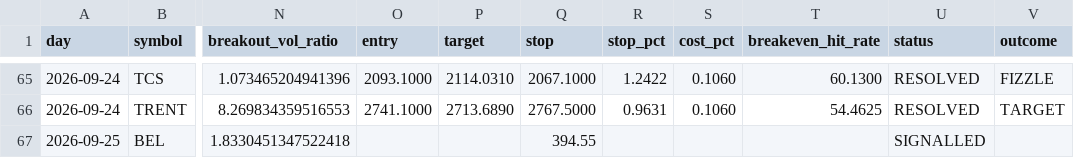
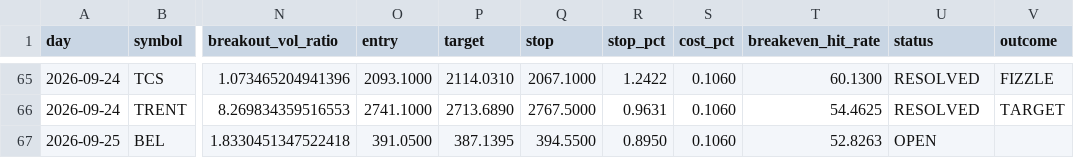
Before and after one commit to keval-mandalik-v2/trading-agent-V2, a CSV file: data/signals.csv, drawn as a sheet; only a part is shown, gaps mark what is left out; the diff names each change by its address in the sheet, - before the commit and + after, or states it on an @@ line.

```diff
--- a/data/signals.csv
+++ b/data/signals.csv
-O67 (entry): (empty)
+O67 (entry): 391.0500
-P67 (target): (empty)
+P67 (target): 387.1395
-Q67 (stop): 394.55
+Q67 (stop): 394.5500
-R67 (stop_pct): (empty)
+R67 (stop_pct): 0.8950
-S67 (cost_pct): (empty)
+S67 (cost_pct): 0.1060
-T67 (breakeven_hit_rate): (empty)
+T67 (breakeven_hit_rate): 52.8263
-U67 (status): SIGNALLED
+U67 (status): OPEN
```
Also changed, not shown: 1 other file.
